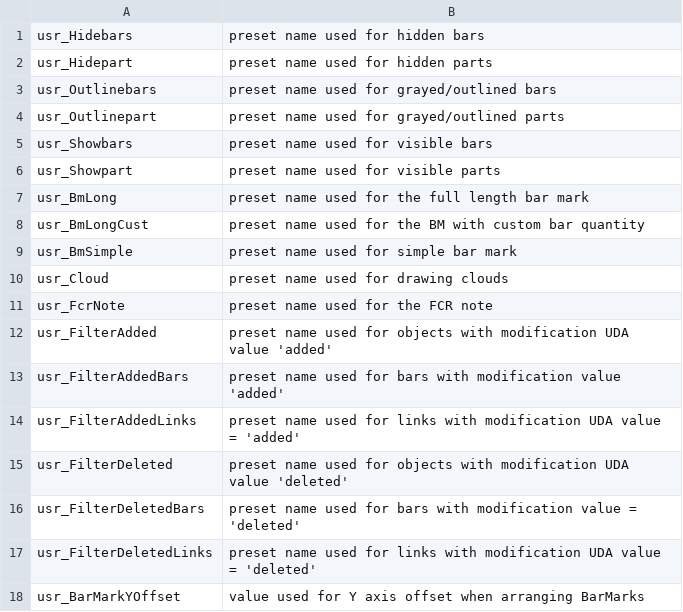
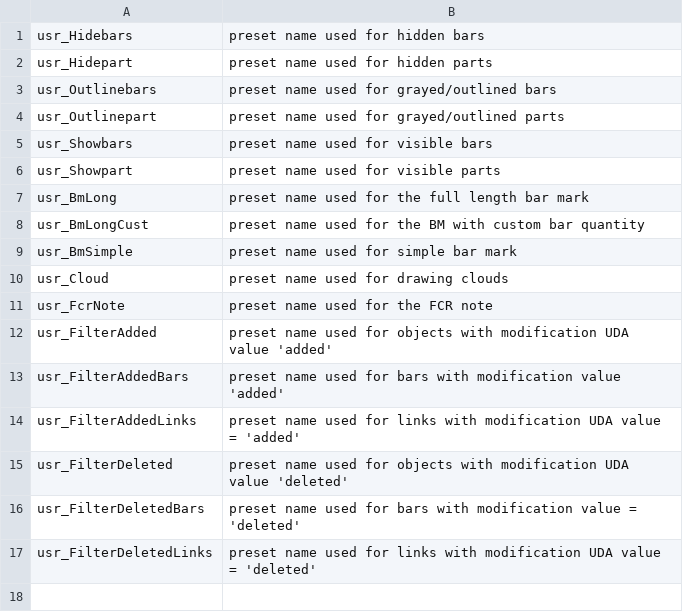
Before and after one commit to shemnor/PTD_02, a CSV file: PTD_02/Resources/userSettingsDescriptions.csv, drawn as a sheet; the diff names each change by its address in the sheet, - before the commit and + after, or states it on an @@ line.

Commit message:
updated user settings form

```diff
--- a/PTD_02/Resources/userSettingsDescriptions.csv
+++ b/PTD_02/Resources/userSettingsDescriptions.csv
-row 18: usr_BarMarkYOffset | value used for Y axis offset when arranging BarMarks
```
Also changed, not shown: 10 other files.
